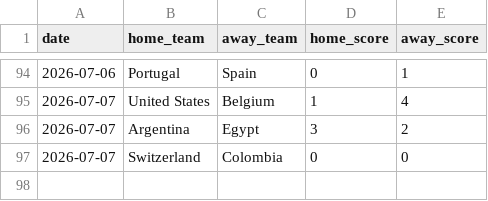
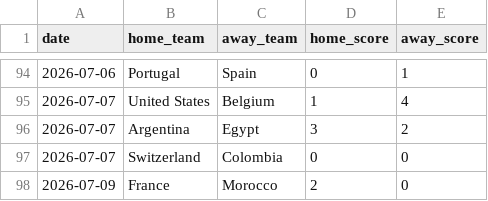
Before and after one commit to dilipna/wc26-mlops, a CSV file: data/live/results_log.csv, drawn as a sheet; only a part is shown, gaps mark what is left out.

```diff
--- a/data/live/results_log.csv
+++ b/data/live/results_log.csv
@@ -97 +97,2 @@ date,home_team,away_team,home_score,away_score
 2026-07-07,Switzerland,Colombia,0,0
+2026-07-09,France,Morocco,2,0
```
Also changed, not shown: data/monitoring/data_quality_history.csv, data/monitoring/drift_history.csv, 11 other files.
